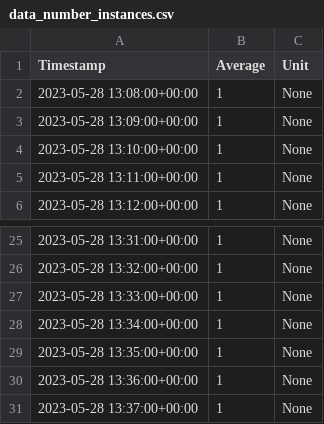
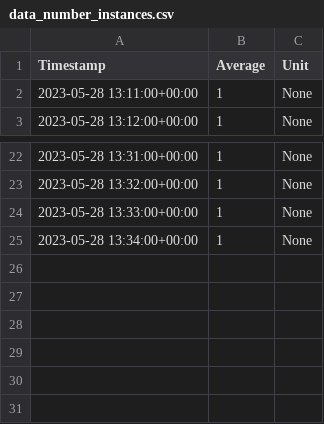
Before and after one commit to LuciaFores/cloud-computing-project, a CSV file: jmeter/test_medium/08/data_number_instances.csv, drawn as a sheet; only a part is shown, gaps mark what is left out.

Commit message:
Trimmed instances data
- Trimmed instances data to have everything with the same length

```diff
--- a/jmeter/test_medium/08/data_number_instances.csv
+++ b/jmeter/test_medium/08/data_number_instances.csv
@@ -1,5 +1,2 @@
 Timestamp,Average,Unit
-2023-05-28 13:08:00+00:00,1,None
-2023-05-28 13:09:00+00:00,1,None
-2023-05-28 13:10:00+00:00,1,None
 2023-05-28 13:11:00+00:00,1,None
@@ -28,4 +25 @@ Timestamp,Average,Unit
 2023-05-28 13:34:00+00:00,1,None
-2023-05-28 13:35:00+00:00,1,None
-2023-05-28 13:36:00+00:00,1,None
-2023-05-28 13:37:00+00:00,1,None
```
Also changed, not shown: jmeter/test_medium/01/data_number_instances.csv, jmeter/test_medium/02/data_number_instances.csv, 16 other files.
